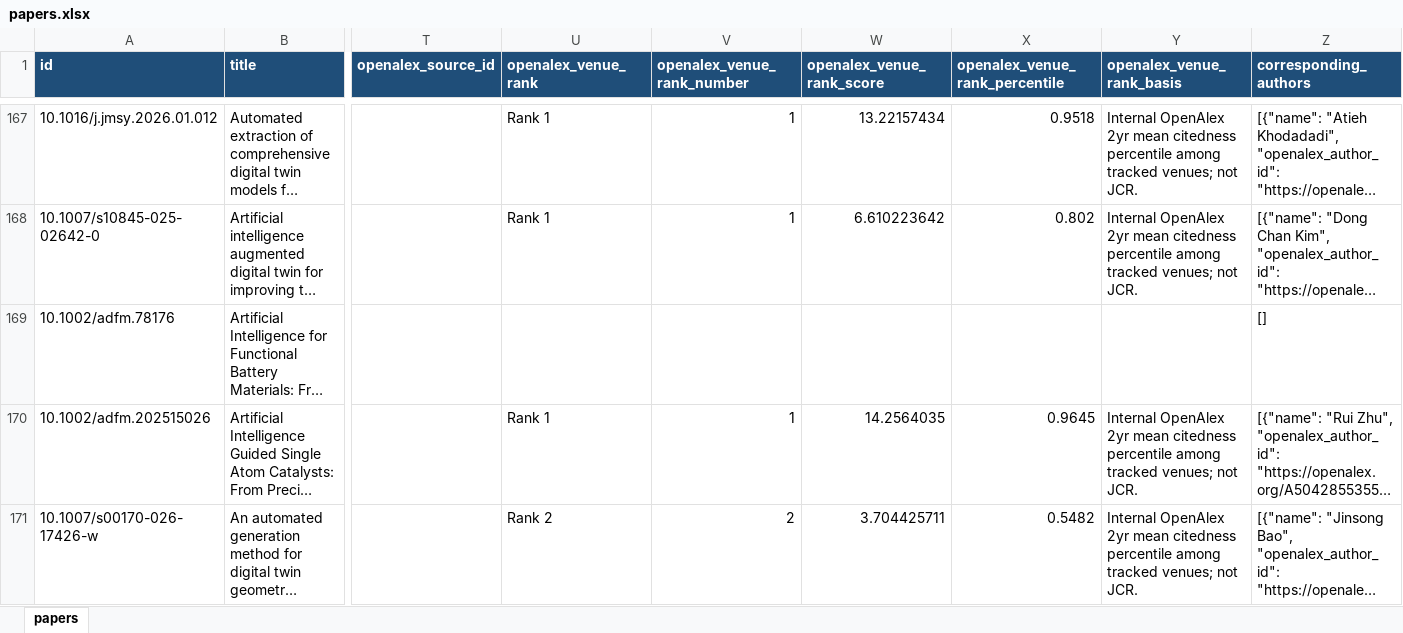
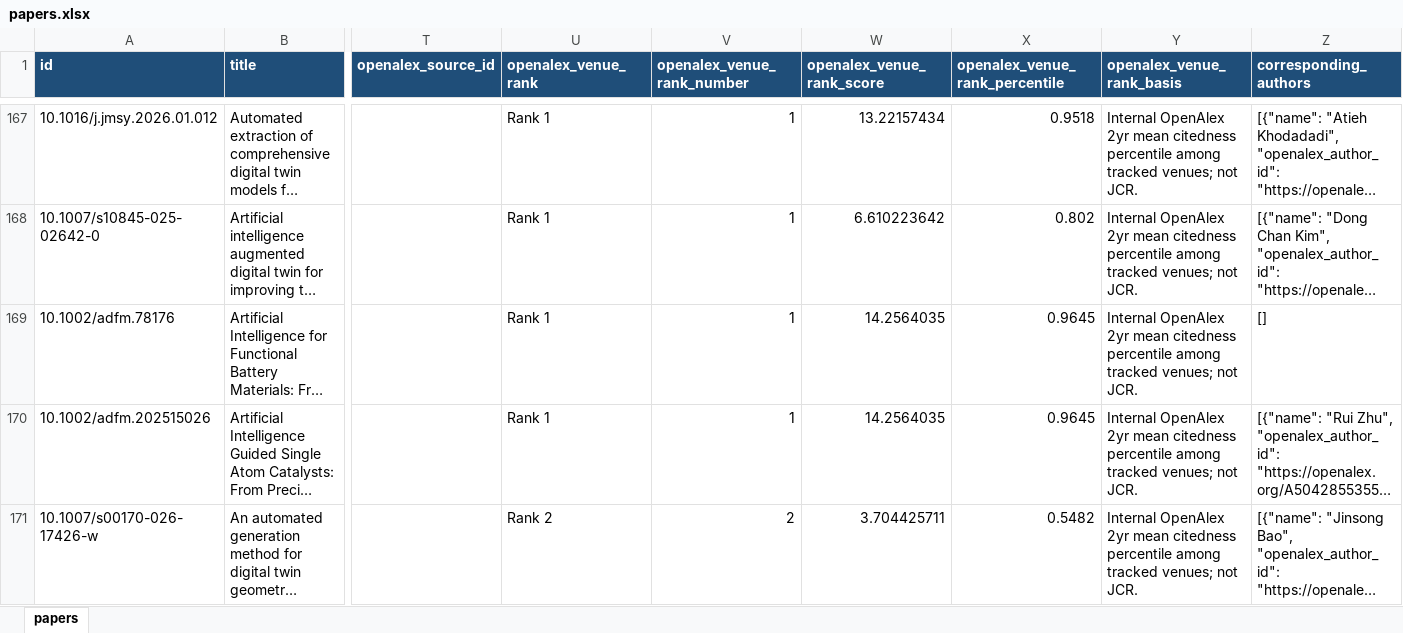
Before and after one commit to lko9911/GPT_Paper_research, an Excel workbook: data/papers.xlsx, sheet papers, drawn as a sheet; only a part is shown, gaps mark what is left out; long unchanged cells end in …; values as stored, in another font and other column widths than the file's, no borders; the diff names each change by its address in the sheet, - before the commit and + after, or states it on an @@ line.

```diff
--- a/data/papers.xlsx (sheet papers)
+++ b/data/papers.xlsx (sheet papers)
-U169 (openalex_venue_rank): (empty)
+U169 (openalex_venue_rank): Rank 1
-V169 (openalex_venue_rank_number): (empty)
+V169 (openalex_venue_rank_number): 1
-W169 (openalex_venue_rank_score): (empty)
+W169 (openalex_venue_rank_score): 14.2564035
-X169 (openalex_venue_rank_percentile): (empty)
+X169 (openalex_venue_rank_percentile): 0.9645
-Y169 (openalex_venue_rank_basis): (empty)
+Y169 (openalex_venue_rank_basis): Internal OpenAlex 2yr mean citedness percentile among tracked venues; not JCR.
```
Also changed, not shown: 21 other files.
